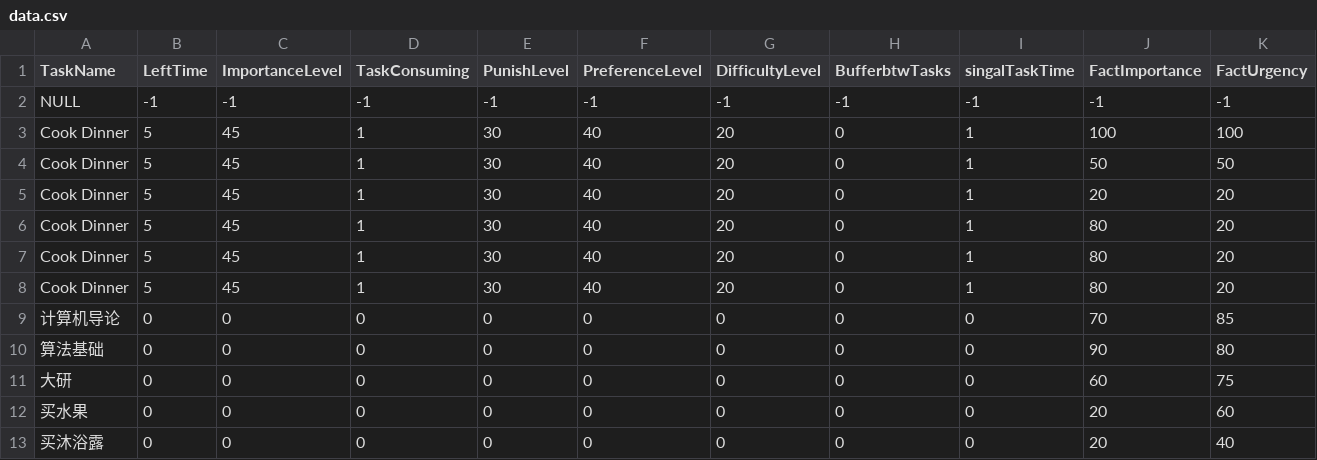
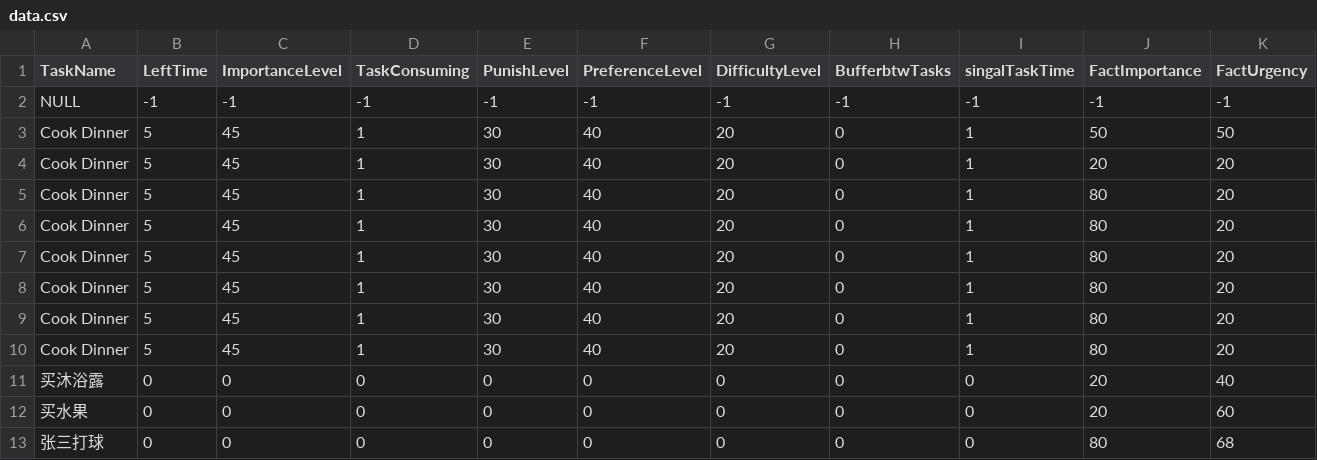
Before and after one commit to MrUniverseCancer/Tasks_ScheduleSystem, a CSV file: src/Java/src/main/resources/task_plan/data.csv, drawn as a sheet.

```diff
--- a/src/Java/src/main/resources/task_plan/data.csv
+++ b/src/Java/src/main/resources/task_plan/data.csv
@@ -2,3 +2,2 @@ TaskName,LeftTime,ImportanceLevel,TaskConsuming,PunishLevel,PreferenceLevel,Diff
 NULL,-1,-1,-1,-1,-1,-1,-1,-1,-1,-1
-Cook Dinner,5,45,1,30,40,20,0,1,100,100
 Cook Dinner,5,45,1,30,40,20,0,1,50,50
@@ -8,6 +7,7 @@ Cook Dinner,5,45,1,30,40,20,0,1,80,20
 Cook Dinner,5,45,1,30,40,20,0,1,80,20
-计算机导论,0,0,0,0,0,0,0,0,70,85
-算法基础,0,0,0,0,0,0,0,0,90,80
-大研,0,0,0,0,0,0,0,0,60,75
+Cook Dinner,5,45,1,30,40,20,0,1,80,20
+Cook Dinner,5,45,1,30,40,20,0,1,80,20
+Cook Dinner,5,45,1,30,40,20,0,1,80,20
+买沐浴露,0,0,0,0,0,0,0,0,20,40
 买水果,0,0,0,0,0,0,0,0,20,60
-买沐浴露,0,0,0,0,0,0,0,0,20,40
+张三打球,0,0,0,0,0,0,0,0,80,68
```
Also changed, not shown: 6 other files.
